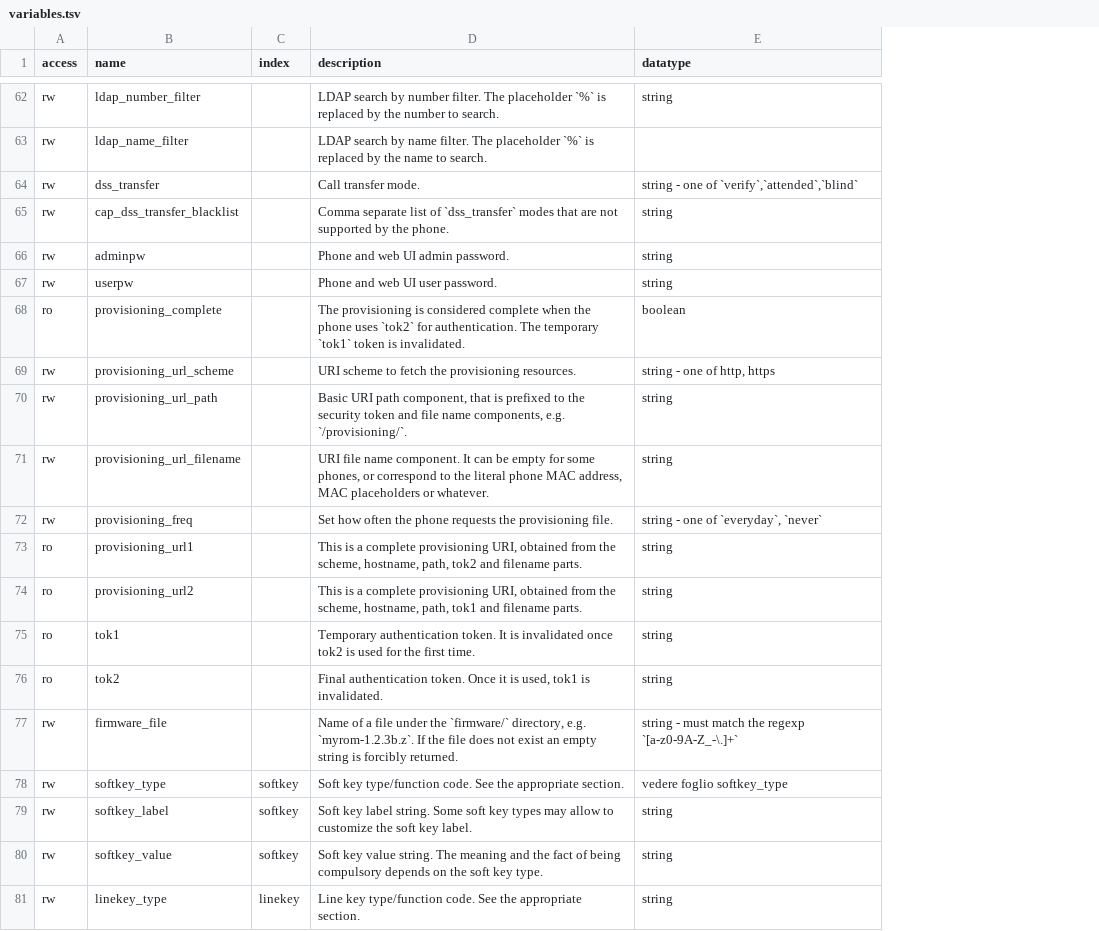
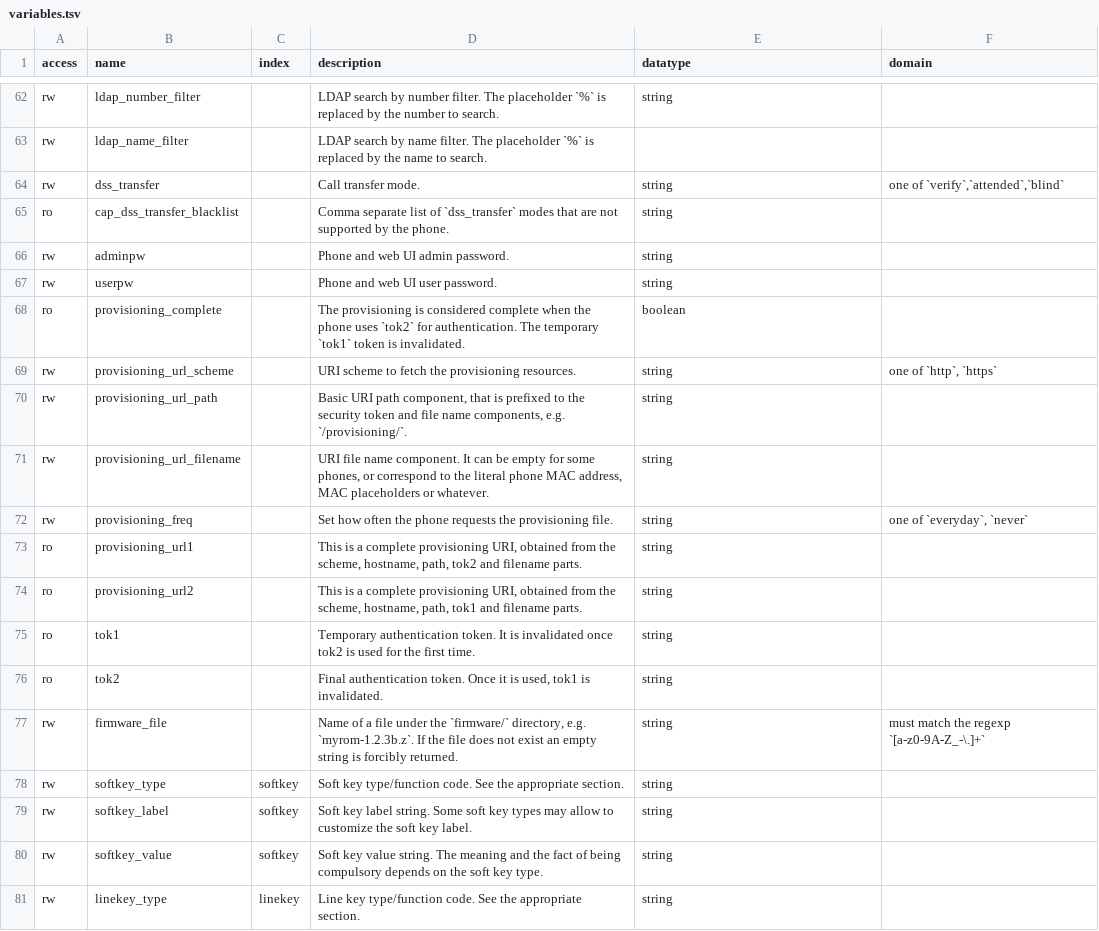
Before and after one commit to nethesis/tancredi, a TSV file: docs/_data/variables.tsv, drawn as a sheet; only a part is shown, gaps mark what is left out; the diff covers the shown part only; the diff names each change by its address in the sheet, - before the commit and + after, or states it on an @@ line.

Commit message:
Variables docs: added "domain" column

```diff
--- a/docs/_data/variables.tsv
+++ b/docs/_data/variables.tsv
+column F (domain), rows 64-77: one of `verify`,`attended`,`blind` |  |  |  |  | one of `http`, `https` |  |  | one of `everyday`, `never` |  |  |  |  | must match the regexp `[a-z0-9A-Z_-\.]+`
-E64 (datatype): string - one of `verify`,`attended`,`blind`
+E64 (datatype): string
-A65 (access): rw
+A65 (access): ro
-E69 (datatype): string - one of http, https
+E69 (datatype): string
-E72 (datatype): string - one of `everyday`, `never`
+E72 (datatype): string
-E77 (datatype): string - must match the regexp `[a-z0-9A-Z_-\.]+`
+E77 (datatype): string
-E78 (datatype): vedere foglio softkey_type
+E78 (datatype): string
```
Also changed, not shown: 44 edited cells elsewhere in this file, 1 other file.
